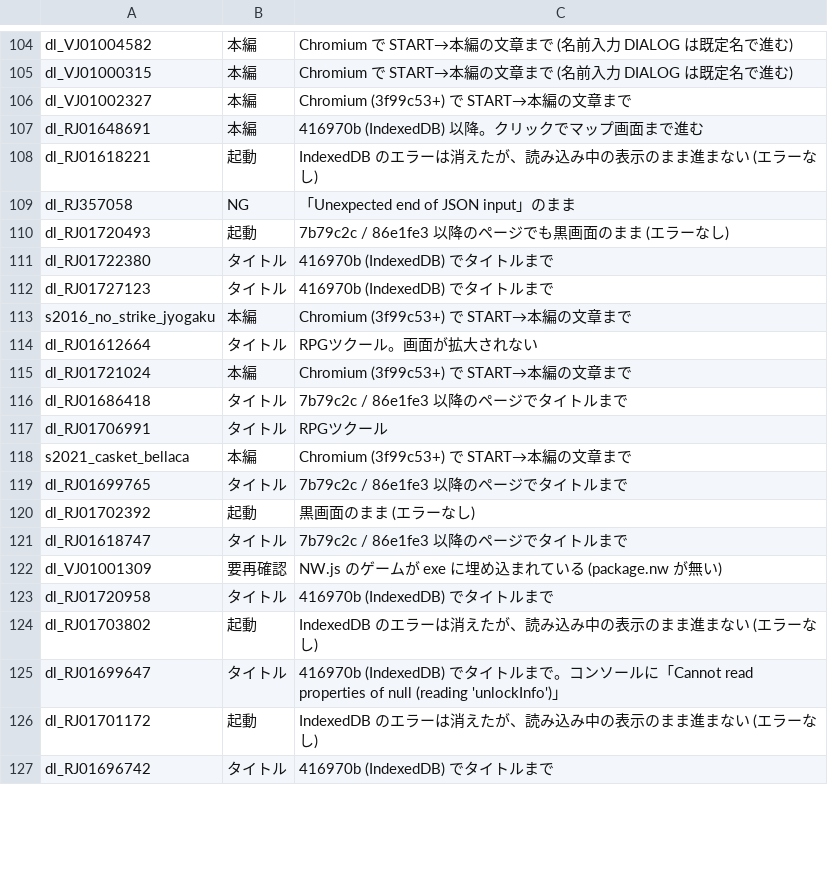
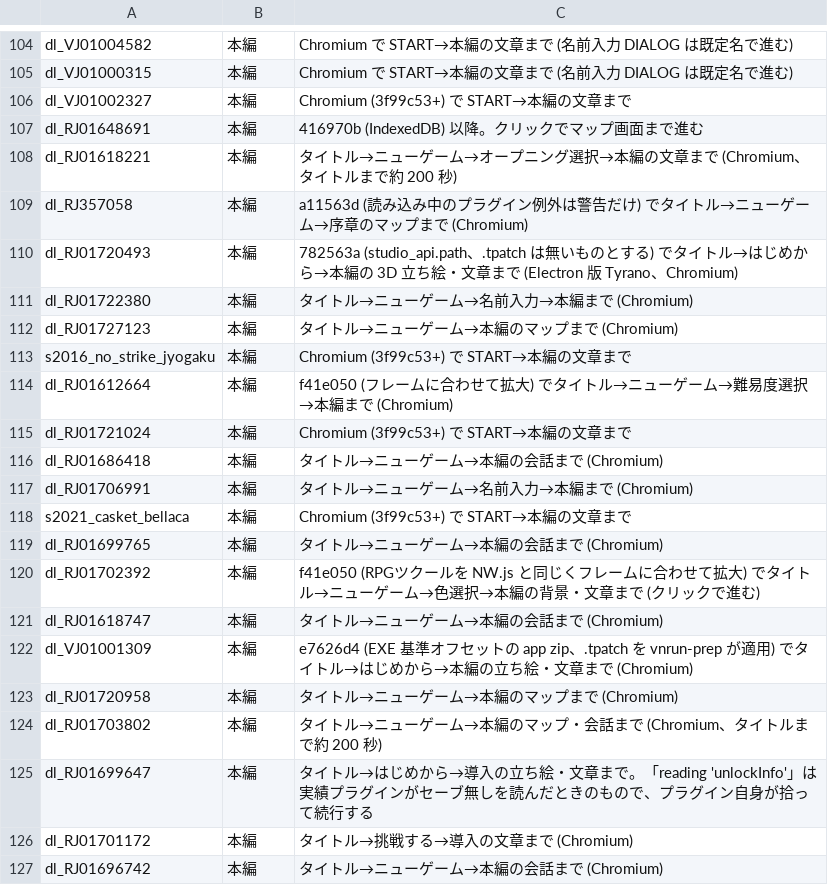
Before and after one commit to a-kaibu/vnrun, a TSV file: tools/verify/status.tsv, drawn as a sheet; only a part is shown, gaps mark what is left out; the diff covers the shown part only.

```diff
--- a/tools/verify/status.tsv
+++ b/tools/verify/status.tsv
@@ -107,21 +107,21 @@ dl_VJ01002327	本編	Chromium (3f99c53+) で START→本編の文章まで
 dl_RJ01648691	本編	416970b (IndexedDB) 以降。クリックでマップ画面まで進む
-dl_RJ01618221	起動	IndexedDB のエラーは消えたが、読み込み中の表示のまま進まない (エラーなし)
-dl_RJ357058	NG	「Unexpected end of JSON input」のまま
-dl_RJ01720493	起動	7b79c2c / 86e1fe3 以降のページでも黒画面のまま (エラーなし)
-dl_RJ01722380	タイトル	416970b (IndexedDB) でタイトルまで
-dl_RJ01727123	タイトル	416970b (IndexedDB) でタイトルまで
+dl_RJ01618221	本編	タイトル→ニューゲーム→オープニング選択→本編の文章まで (Chromium、タイトルまで約 200 秒)
+dl_RJ357058	本編	a11563d (読み込み中のプラグイン例外は警告だけ) でタイトル→ニューゲーム→序章のマップまで (Chromium)
+dl_RJ01720493	本編	782563a (studio_api.path、.tpatch は無いものとする) でタイトル→はじめから→本編の 3D 立ち絵・文章まで (Electron 版 Tyrano、Chromium)
+dl_RJ01722380	本編	タイトル→ニューゲーム→名前入力→本編まで (Chromium)
+dl_RJ01727123	本編	タイトル→ニューゲーム→本編のマップまで (Chromium)
 s2016_no_strike_jyogaku	本編	Chromium (3f99c53+) で START→本編の文章まで
-dl_RJ01612664	タイトル	RPGツクール。画面が拡大されない
+dl_RJ01612664	本編	f41e050 (フレームに合わせて拡大) でタイトル→ニューゲーム→難易度選択→本編まで (Chromium)
 dl_RJ01721024	本編	Chromium (3f99c53+) で START→本編の文章まで
-dl_RJ01686418	タイトル	7b79c2c / 86e1fe3 以降のページでタイトルまで
-dl_RJ01706991	タイトル	RPGツクール
+dl_RJ01686418	本編	タイトル→ニューゲーム→本編の会話まで (Chromium)
+dl_RJ01706991	本編	タイトル→ニューゲーム→名前入力→本編まで (Chromium)
 s2021_casket_bellaca	本編	Chromium (3f99c53+) で START→本編の文章まで
-dl_RJ01699765	タイトル	7b79c2c / 86e1fe3 以降のページでタイトルまで
-dl_RJ01702392	起動	黒画面のまま (エラーなし)
-dl_RJ01618747	タイトル	7b79c2c / 86e1fe3 以降のページでタイトルまで
-dl_VJ01001309	要再確認	NW.js のゲームが exe に埋め込まれている (package.nw が無い)
-dl_RJ01720958	タイトル	416970b (IndexedDB) でタイトルまで
-dl_RJ01703802	起動	IndexedDB のエラーは消えたが、読み込み中の表示のまま進まない (エラーなし)
-dl_RJ01699647	タイトル	416970b (IndexedDB) でタイトルまで。コンソールに「Cannot read properties of null (reading 'unlockInfo')」
-dl_RJ01701172	起動	IndexedDB のエラーは消えたが、読み込み中の表示のまま進まない (エラーなし)
-dl_RJ01696742	タイトル	416970b (IndexedDB) でタイトルまで
+dl_RJ01699765	本編	タイトル→ニューゲーム→本編の会話まで (Chromium)
+dl_RJ01702392	本編	f41e050 (RPGツクールを NW.js と同じくフレームに合わせて拡大) でタイトル→ニューゲーム→色選択→本編の背景・文章まで (クリックで進む)
+dl_RJ01618747	本編	タイトル→ニューゲーム→本編の会話まで (Chromium)
+dl_VJ01001309	本編	e7626d4 (EXE 基準オフセットの app zip、.tpatch を vnrun-prep が適用) でタイトル→はじめから→本編の立ち絵・文章まで (Chromium)
+dl_RJ01720958	本編	タイトル→ニューゲーム→本編のマップまで (Chromium)
+dl_RJ01703802	本編	タイトル→ニューゲーム→本編のマップ・会話まで (Chromium、タイトルまで約 200 秒)
+dl_RJ01699647	本編	タイトル→はじめから→導入の立ち絵・文章まで。「reading 'unlockInfo'」は実績プラグインがセーブ無しを読んだときのもので、プラグイン自身が拾って続行する
+dl_RJ01701172	本編	タイトル→挑戦する→導入の文章まで (Chromium)
+dl_RJ01696742	本編	タイトル→ニューゲーム→本編の会話まで (Chromium)
```
Also changed, not shown: 2 added rows and 25 edited cells elsewhere in this file, 3 other files.
